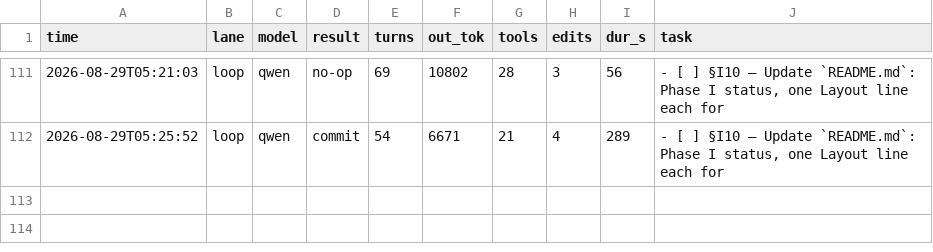
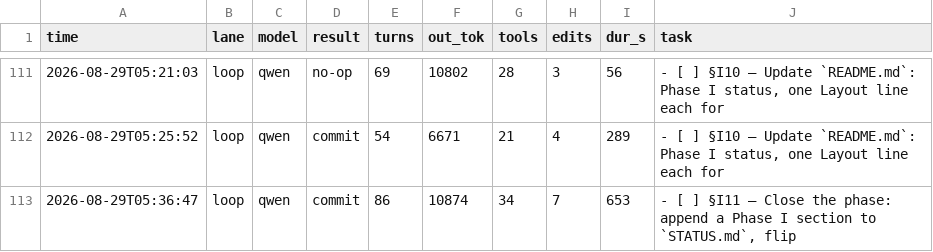
Before and after one commit to HTC-56/workmill, a TSV file: loop-ledger.tsv, drawn as a sheet; only a part is shown, gaps mark what is left out.

Commit message:
chore(loop): sweep-commit stranded work after task: §I11 — Close the phase: append a Phase I section to `STATUS.md`, flip

```diff
--- a/loop-ledger.tsv
+++ b/loop-ledger.tsv
@@ -112 +112,2 @@ time	lane	model	result	turns	out_tok	tools	edits	dur_s	task
 2026-08-29T05:25:52	loop	qwen	commit	54	6671	21	4	289	- [ ] §I10 — Update `README.md`: Phase I status, one Layout line each for
+2026-08-29T05:36:47	loop	qwen	commit	86	10874	34	7	653	- [ ] §I11 — Close the phase: append a Phase I section to `STATUS.md`, flip
```
